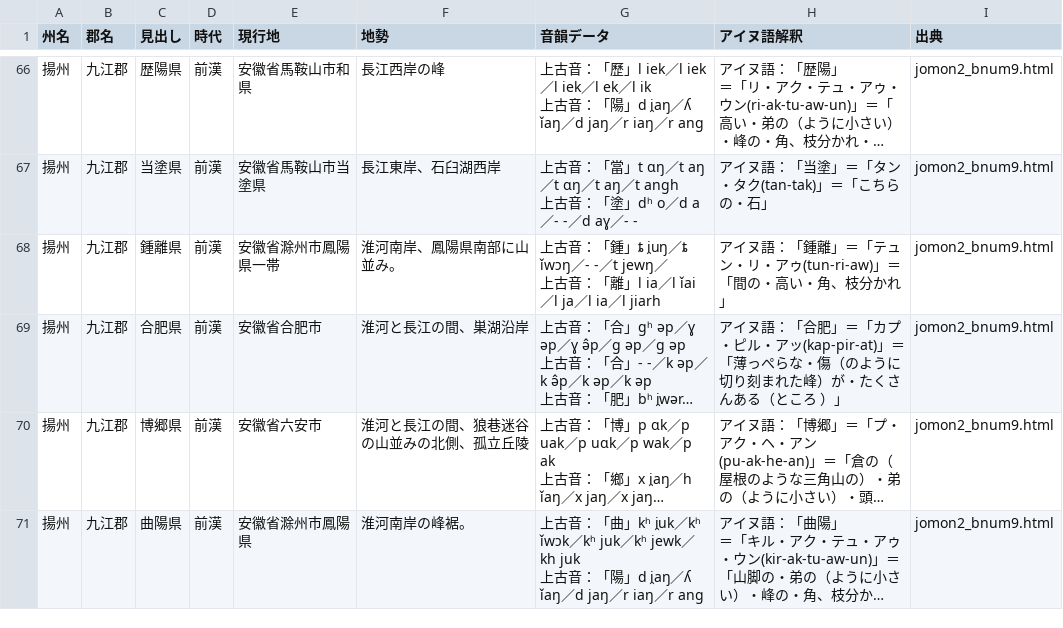
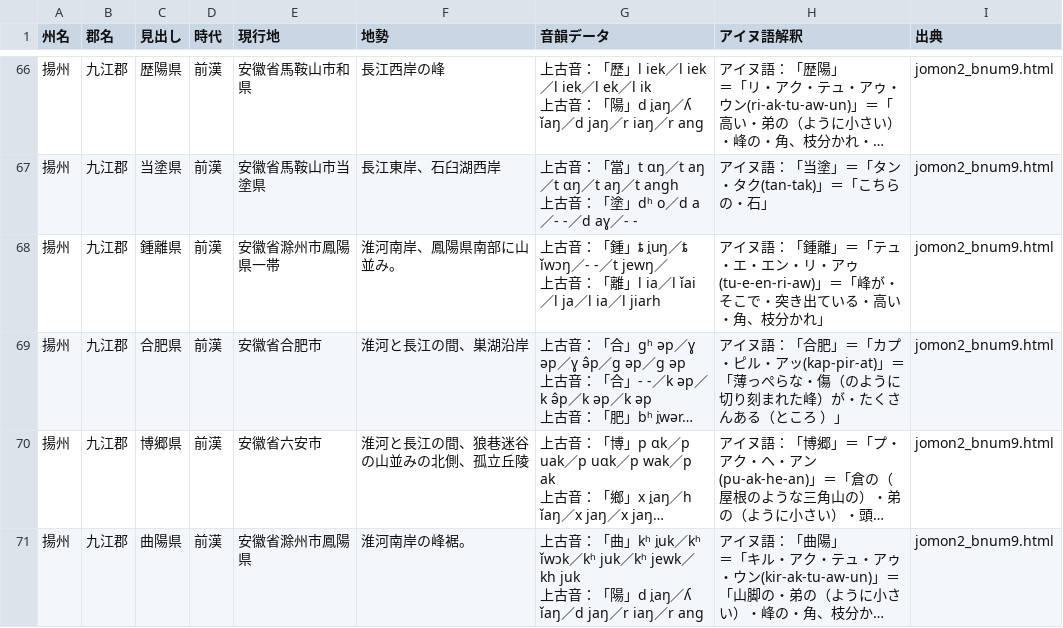
Before and after one commit to Kagetsu-Kinoe/east-asia-toponym-database, a CSV file: east-asia-toponym-database/han-dynasty/data/han-dynasty-ainu.csv, drawn as a sheet; only a part is shown, gaps mark what is left out; long unchanged cells end in …; the diff names each change by its address in the sheet, - before the commit and + after, or states it on an @@ line.

```diff
--- a/east-asia-toponym-database/han-dynasty/data/han-dynasty-ainu.csv
+++ b/east-asia-toponym-database/han-dynasty/data/han-dynasty-ainu.csv
-H68 (アイヌ語解釈): …＝「テュン・リ・アゥ(tun-ri-aw)」＝「間の・高い・…
+H68 (アイヌ語解釈): …＝「テュ・エ・エン・リ・アゥ(tu-e-en-ri-aw)」＝「峰が・そこで・突き出ている・高い・…
```
Also changed, not shown: 1 other file.
